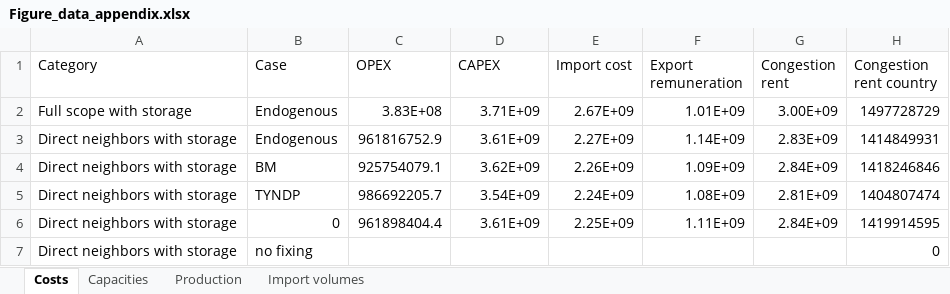
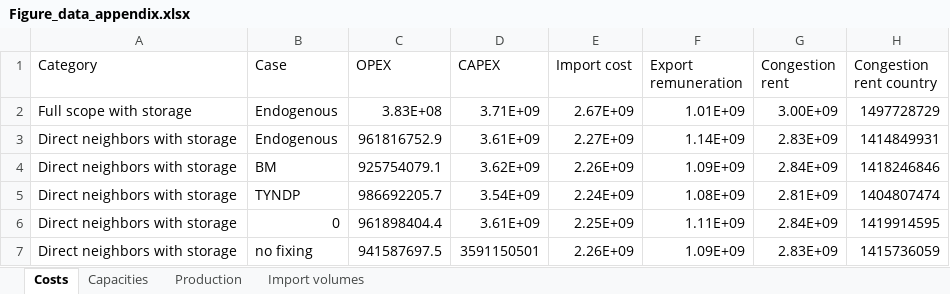
Before and after one commit to KristofPhillips95/ImportExport, an Excel workbook: Results/Figure_data_appendix.xlsx, sheet Costs, drawn as a sheet; values as stored, in another font and other column widths than the file's, no borders; removed rows and columns are numbered as before the commit, all else as after; the diff names each change by its address in the sheet, - before the commit and + after, or states it on an @@ line.

```diff
--- a/Results/Figure_data_appendix.xlsx (sheet Costs)
+++ b/Results/Figure_data_appendix.xlsx (sheet Costs)
-row 7: Direct neighbors with storage | no fixing |  |  |  |  |  | 0
+row 7: Direct neighbors with storage | no fixing | 941587697.5 | 3591150501 | 2.26E+09 | 1.09E+09 | 2.83E+09 | 1415736059
```
Also changed, not shown: sheet Capacities, sheet Production, sheet Import volumes, 6 other files.
